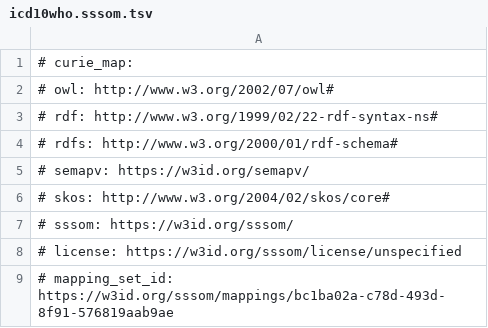
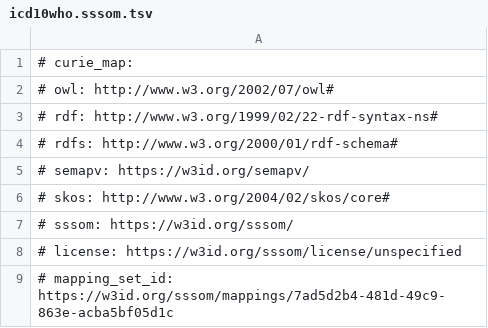
Before and after one commit to monarch-initiative/mondo-ingest, a TSV file: src/mappings/icd10who.sssom.tsv, drawn as a sheet.

```diff
--- a/src/mappings/icd10who.sssom.tsv
+++ b/src/mappings/icd10who.sssom.tsv
@@ -8,2 +8,2 @@
 # license: https://w3id.org/sssom/license/unspecified
-# mapping_set_id: https://w3id.org/sssom/mappings/bc1ba02a-c78d-493d-8f91-576819aab9ae
+# mapping_set_id: https://w3id.org/sssom/mappings/7ad5d2b4-481d-49c9-863e-acba5bf05d1c
```
Also changed, not shown: src/mappings/icd10cm.sssom.tsv, src/mappings/ncit.sssom.tsv, 35 other files.
